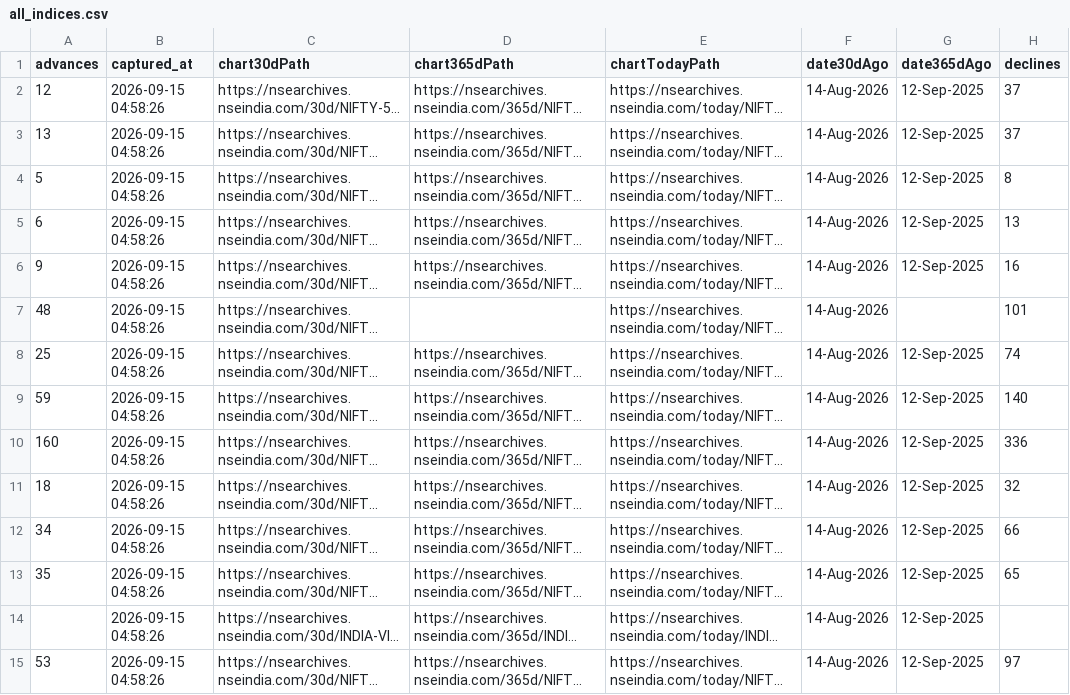
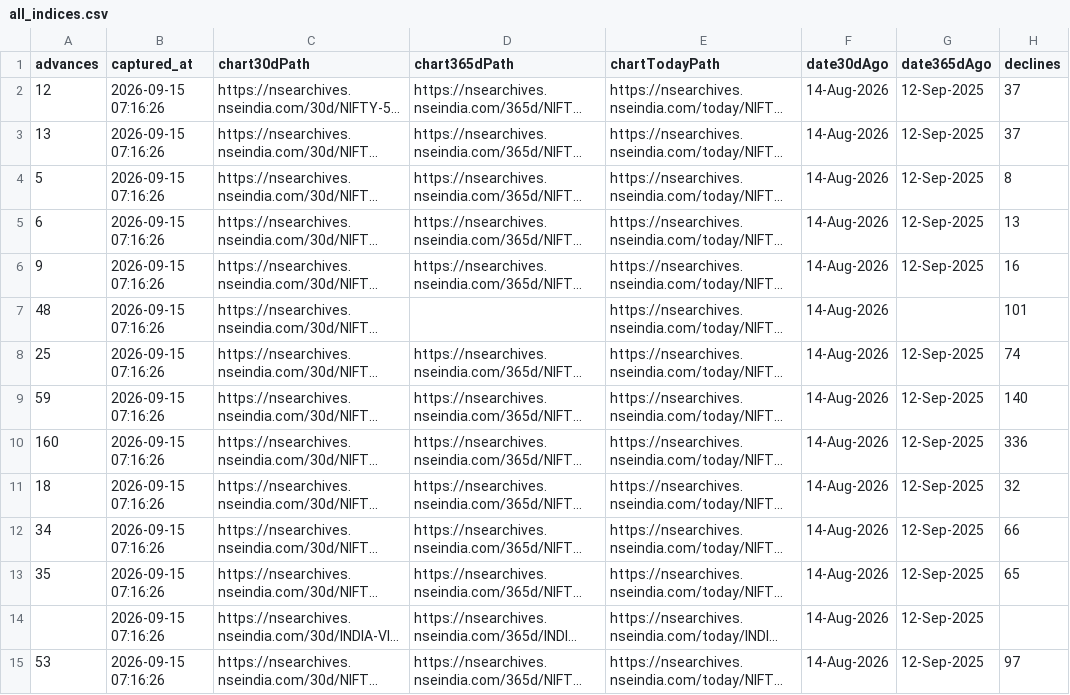
Before and after one commit to AnshulAgrawal04/nifty-defence-tracker, a CSV file: all_indices.csv, drawn as a sheet; only a part is shown; long unchanged cells end in …; the diff covers the shown part only; the diff names each change by its address in the sheet, - before the commit and + after, or states it on an @@ line.

```diff
--- a/all_indices.csv
+++ b/all_indices.csv
-B2:B15 (captured_at): 2026-09-15 04:58:26
+B2:B15 (captured_at): 2026-09-15 07:16:26
```
Also changed, not shown: 126 edited cells elsewhere in this file, run_log.csv, 1 other file.
